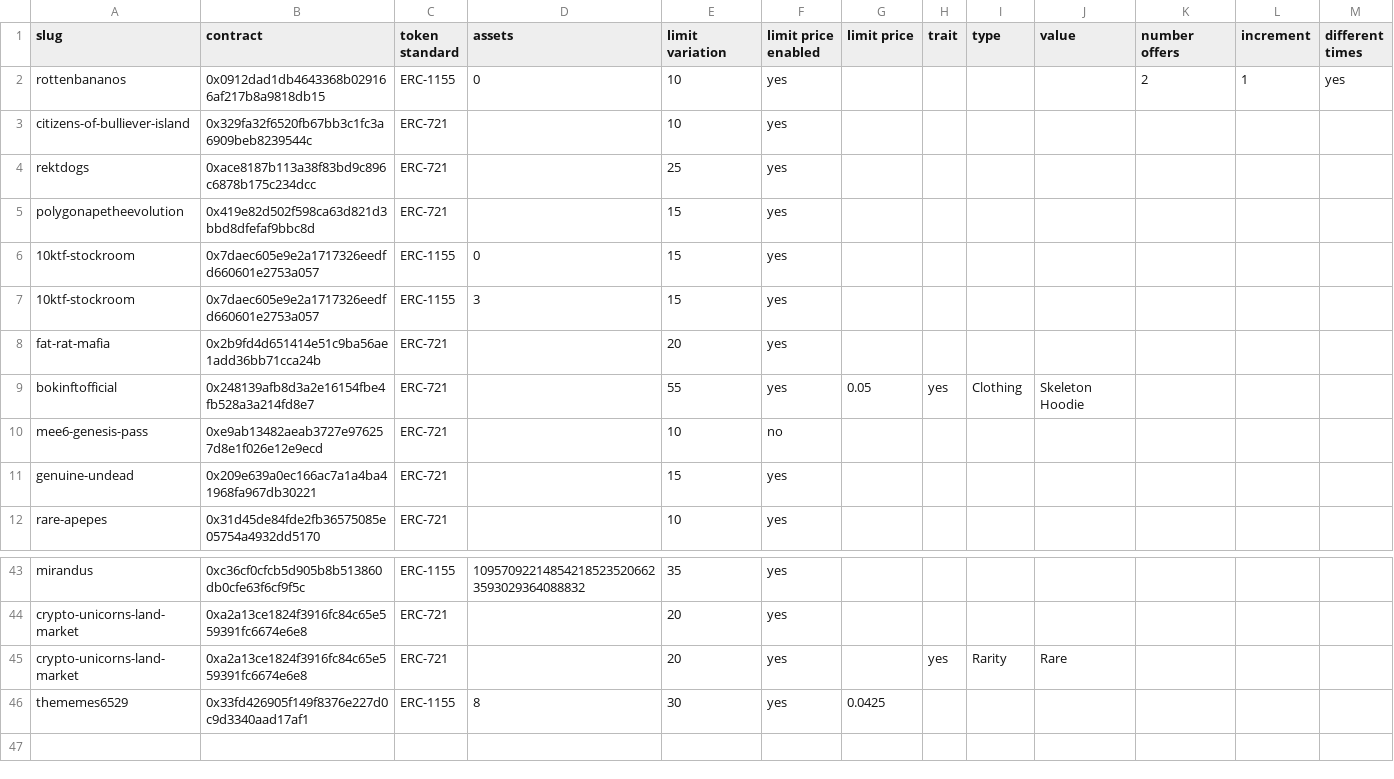
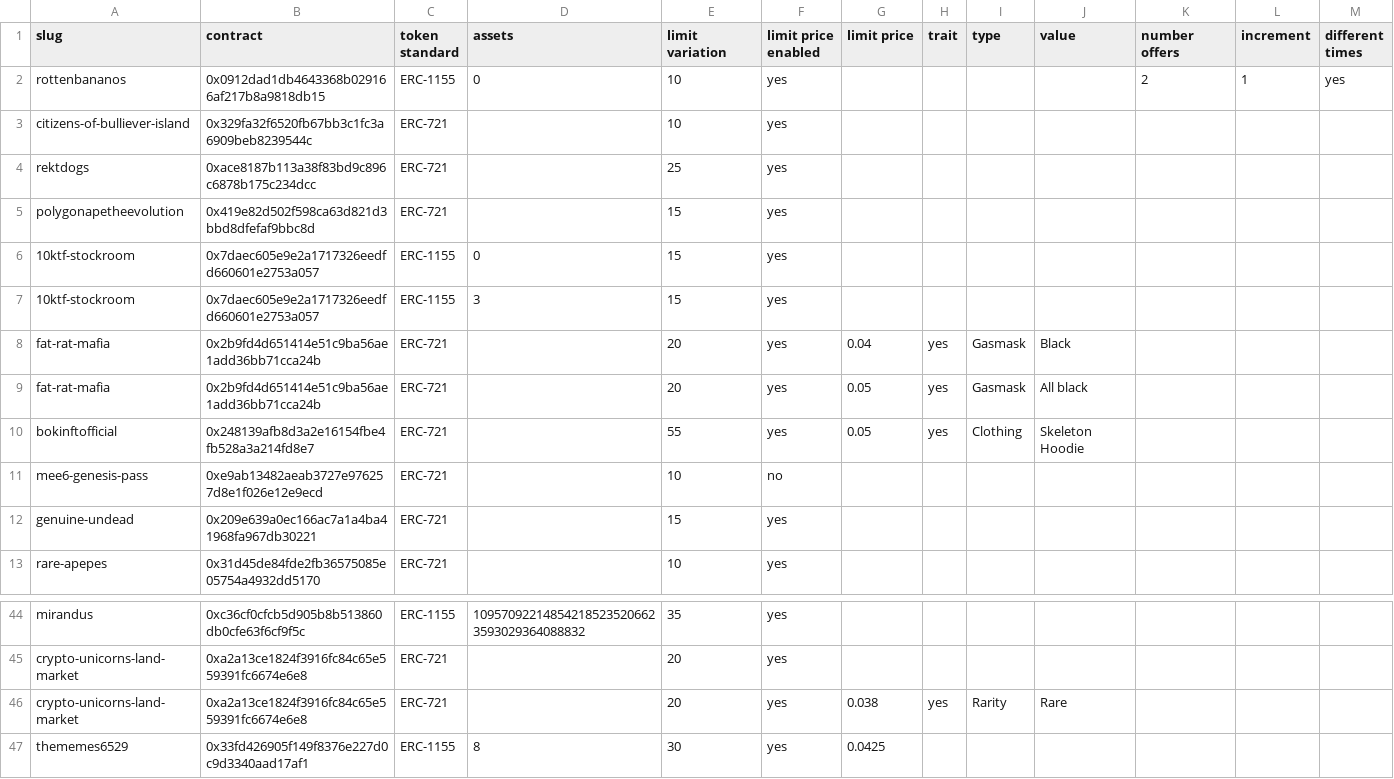
Before and after one commit to johnydev23/Opensea_automated_actions, a CSV file: Collections - Sheet1.csv, drawn as a sheet; only a part is shown, gaps mark what is left out.

Commit message:
Update Collections - Sheet1.csv

```diff
--- a/Collections - Sheet1.csv
+++ b/Collections - Sheet1.csv
@@ -7,3 +7,4 @@ polygonapetheevolution,0x419e82d502f598ca63d821d3bbd8dfefaf9bbc8d,ERC-721,,15,ye
 10ktf-stockroom,0x7daec605e9e2a1717326eedfd660601e2753a057,ERC-1155,3,15,yes,,,,,,,
-fat-rat-mafia,0x2b9fd4d651414e51c9ba56ae1add36bb71cca24b,ERC-721,,20,yes,,,,,,,
+fat-rat-mafia,0x2b9fd4d651414e51c9ba56ae1add36bb71cca24b,ERC-721,,20,yes,0.04,yes,Gasmask,Black,,,
+fat-rat-mafia,0x2b9fd4d651414e51c9ba56ae1add36bb71cca24b,ERC-721,,20,yes,0.05,yes,Gasmask,All black,,,
 bokinftofficial,0x248139afb8d3a2e16154fbe4fb528a3a214fd8e7,ERC-721,,55,yes,0.05,yes,Clothing,Skeleton Hoodie,,,
@@ -44,3 +45,3 @@ mirandus,0xc36cf0cfcb5d905b8b513860db0cfe63f6cf9f5c,ERC-1155,1095709221485421852
 crypto-unicorns-land-market,0xa2a13ce1824f3916fc84c65e559391fc6674e6e8,ERC-721,,20,yes,,,,,,,
-crypto-unicorns-land-market,0xa2a13ce1824f3916fc84c65e559391fc6674e6e8,ERC-721,,20,yes,,yes,Rarity,Rare,,,
+crypto-unicorns-land-market,0xa2a13ce1824f3916fc84c65e559391fc6674e6e8,ERC-721,,20,yes,0.038,yes,Rarity,Rare,,,
 thememes6529,0x33fd426905f149f8376e227d0c9d3340aad17af1,ERC-1155,8,30,yes,0.0425,,,,,,
```
